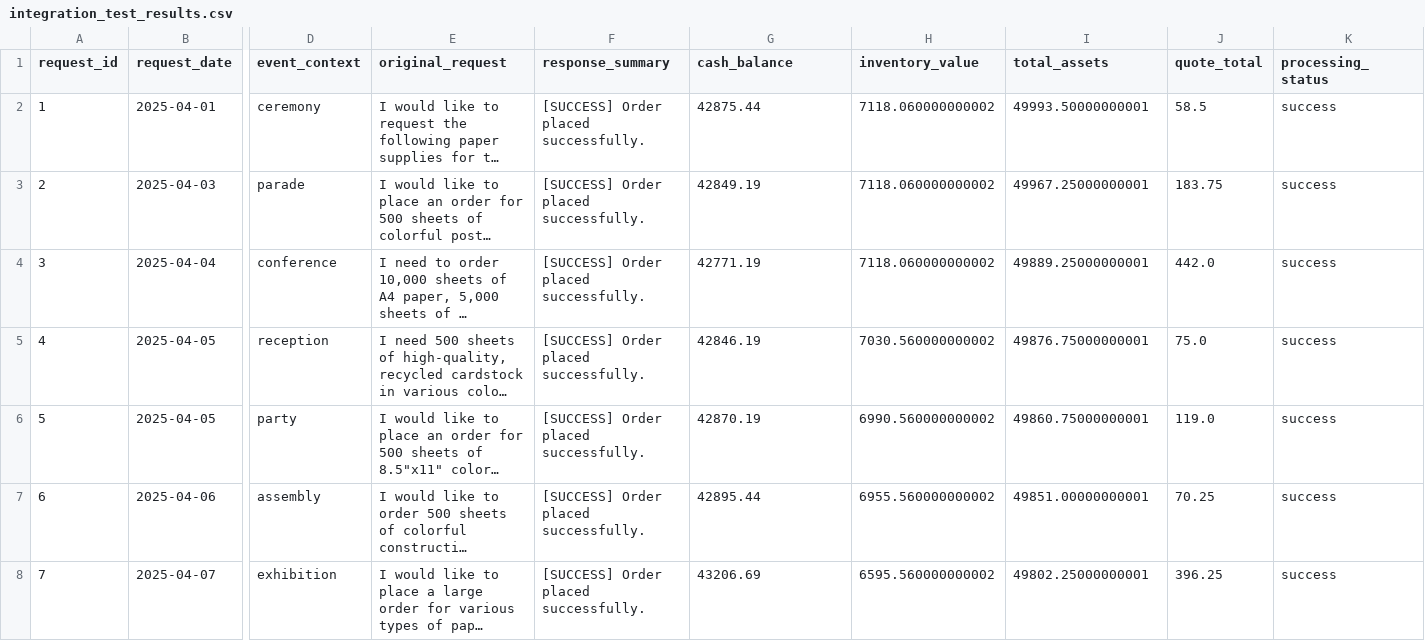
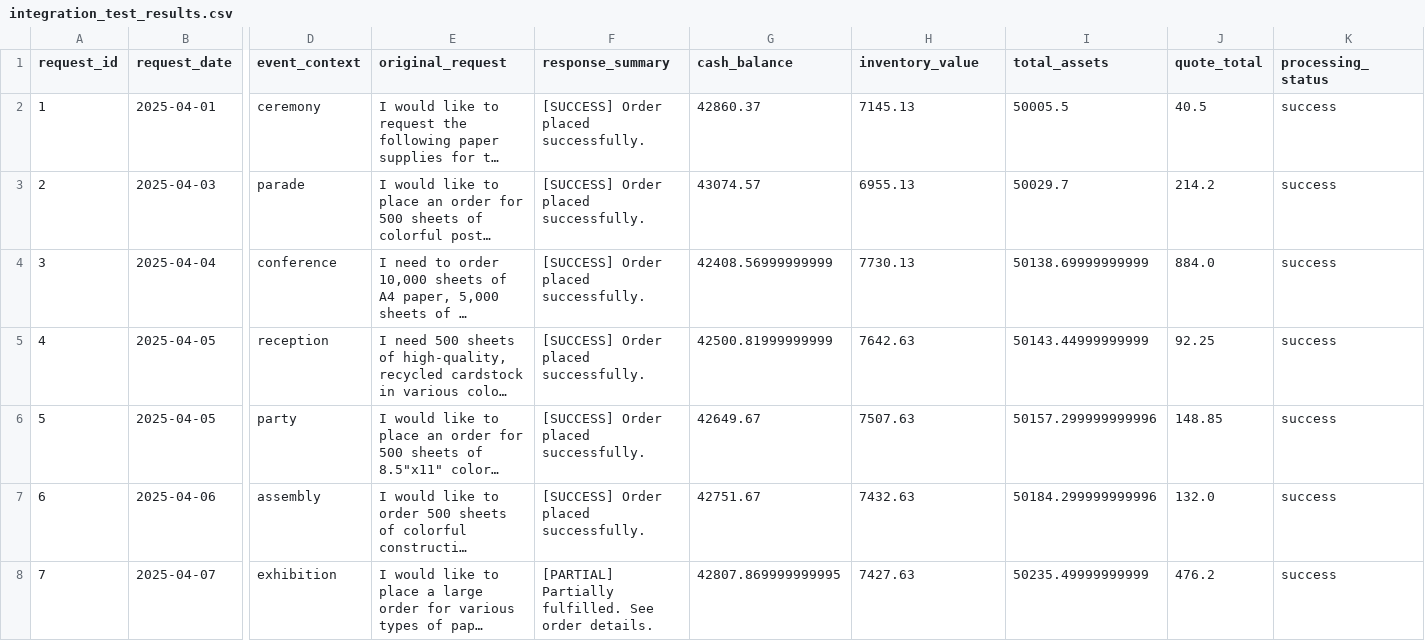
Before and after one commit to olivergrau/project-showroom, a CSV file: projects/agentic-ai/beavers-choice-paper/test_results/integration_test_results.csv, drawn as a sheet; only a part is shown, gaps mark what is left out; long unchanged cells end in …; the diff covers the shown part only; the diff names each change by its address in the sheet, - before the commit and + after, or states it on an @@ line.

Commit message:
Finished project: Beavers Choice Company

```diff
--- a/projects/agentic-ai/beavers-choice-paper/test_results/integration_test_results.csv
+++ b/projects/agentic-ai/beavers-choice-paper/test_results/integration_test_results.csv
-G2 (cash_balance): 42875.44
+G2 (cash_balance): 42860.37
-H2 (inventory_value): 7118.060000000002
+H2 (inventory_value): 7145.13
-I2 (total_assets): 49993.50000000001
+I2 (total_assets): 50005.5
-J2 (quote_total): 58.5
+J2 (quote_total): 40.5
-G3 (cash_balance): 42849.19
+G3 (cash_balance): 43074.57
-H3 (inventory_value): 7118.060000000002
+H3 (inventory_value): 6955.13
-I3 (total_assets): 49967.25000000001
+I3 (total_assets): 50029.7
-J3 (quote_total): 183.75
+J3 (quote_total): 214.2
-G4 (cash_balance): 42771.19
+G4 (cash_balance): 42408.56999999999
-H4 (inventory_value): 7118.060000000002
+H4 (inventory_value): 7730.13
-I4 (total_assets): 49889.25000000001
+I4 (total_assets): 50138.69999999999
-J4 (quote_total): 442.0
+J4 (quote_total): 884.0
-G5 (cash_balance): 42846.19
+G5 (cash_balance): 42500.81999999999
-H5 (inventory_value): 7030.560000000002
+H5 (inventory_value): 7642.63
-I5 (total_assets): 49876.75000000001
+I5 (total_assets): 50143.44999999999
-J5 (quote_total): 75.0
+J5 (quote_total): 92.25
-G6 (cash_balance): 42870.19
+G6 (cash_balance): 42649.67
-H6 (inventory_value): 6990.560000000002
+H6 (inventory_value): 7507.63
-I6 (total_assets): 49860.75000000001
+I6 (total_assets): 50157.299999999996
-J6 (quote_total): 119.0
+J6 (quote_total): 148.85
-G7 (cash_balance): 42895.44
+G7 (cash_balance): 42751.67
-H7 (inventory_value): 6955.560000000002
+H7 (inventory_value): 7432.63
-I7 (total_assets): 49851.00000000001
+I7 (total_assets): 50184.299999999996
-J7 (quote_total): 70.25
+J7 (quote_total): 132.0
-F8 (response_summary): [SUCCESS] Order placed successfully.
+F8 (response_summary): [PARTIAL] Partially fulfilled. See order details.
-G8 (cash_balance): 43206.69
+G8 (cash_balance): 42807.869999999995
-H8 (inventory_value): 6595.560000000002
+H8 (inventory_value): 7427.63
-I8 (total_assets): 49802.25000000001
+I8 (total_assets): 50235.49999999999
-J8 (quote_total): 396.25
+J8 (quote_total): 476.2
```
Also changed, not shown: 59 edited cells elsewhere in this file, 23 other files.
